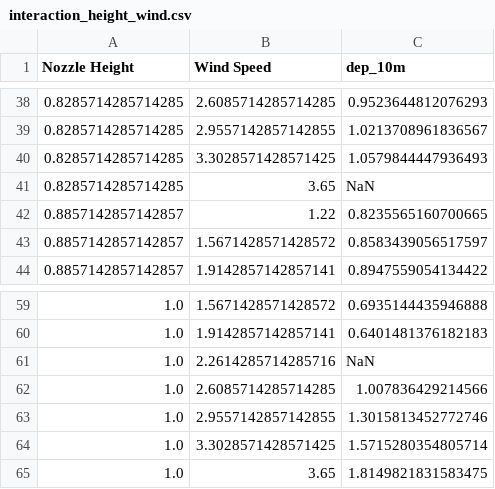
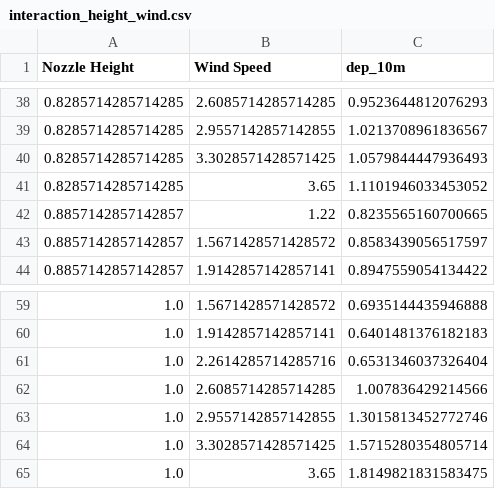
Before and after one commit to SprayDriftModels/CDM, a CSV file: sensitivity/results/interaction_height_wind.csv, drawn as a sheet; only a part is shown, gaps mark what is left out.

```diff
--- a/sensitivity/results/interaction_height_wind.csv
+++ b/sensitivity/results/interaction_height_wind.csv
@@ -40,3 +40,3 @@ Nozzle Height,Wind Speed,dep_10m
 0.8285714285714285,3.3028571428571425,1.0579844447936493
-0.8285714285714285,3.65,NaN
+0.8285714285714285,3.65,1.1101946033453052
 0.8857142857142857,1.22,0.8235565160700665
@@ -60,3 +60,3 @@ Nozzle Height,Wind Speed,dep_10m
 1.0,1.9142857142857141,0.6401481376182183
-1.0,2.2614285714285716,NaN
+1.0,2.2614285714285716,0.6531346037326404
 1.0,2.6085714285714285,1.007836429214566
```
Also changed, not shown: sensitivity/results/interaction_wind_humidity.csv, sensitivity/results/oat_results.csv, 12 other files.
